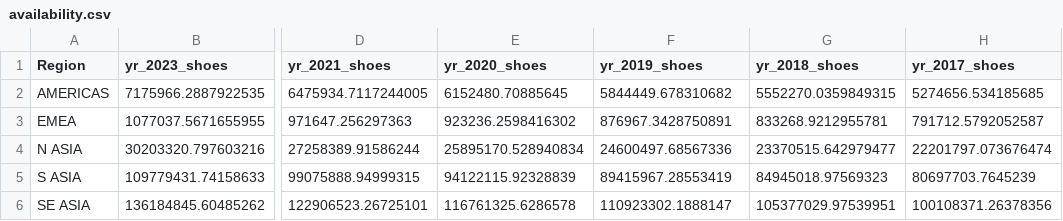
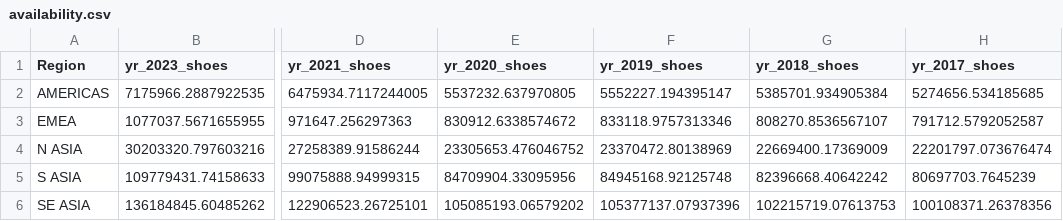
Before and after one commit to jasonjiajs/15.093_optimization_methods, a CSV file: data/availability.csv, drawn as a sheet; only a part is shown, gaps mark what is left out; the diff names each change by its address in the sheet, - before the commit and + after, or states it on an @@ line.

Commit message:
updated data

```diff
--- a/data/availability.csv
+++ b/data/availability.csv
-E2 (yr_2020_shoes): 6152480.70885645
+E2 (yr_2020_shoes): 5537232.637970805
-F2 (yr_2019_shoes): 5844449.678310682
+F2 (yr_2019_shoes): 5552227.194395147
-G2 (yr_2018_shoes): 5552270.0359849315
+G2 (yr_2018_shoes): 5385701.934905384
-E3 (yr_2020_shoes): 923236.2598416302
+E3 (yr_2020_shoes): 830912.6338574672
-F3 (yr_2019_shoes): 876967.3428750891
+F3 (yr_2019_shoes): 833118.9757313346
-G3 (yr_2018_shoes): 833268.9212955781
+G3 (yr_2018_shoes): 808270.8536567107
-E4 (yr_2020_shoes): 25895170.528940834
+E4 (yr_2020_shoes): 23305653.476046752
-F4 (yr_2019_shoes): 24600497.68567336
+F4 (yr_2019_shoes): 23370472.80138969
-G4 (yr_2018_shoes): 23370515.642979477
+G4 (yr_2018_shoes): 22669400.17369009
-E5 (yr_2020_shoes): 94122115.92328839
+E5 (yr_2020_shoes): 84709904.33095956
-F5 (yr_2019_shoes): 89415967.28553419
+F5 (yr_2019_shoes): 84945168.92125748
-G5 (yr_2018_shoes): 84945018.97569323
+G5 (yr_2018_shoes): 82396668.40642242
-E6 (yr_2020_shoes): 116761325.6286578
+E6 (yr_2020_shoes): 105085193.06579202
-F6 (yr_2019_shoes): 110923302.1888147
+F6 (yr_2019_shoes): 105377137.07937396
-G6 (yr_2018_shoes): 105377029.97539951
+G6 (yr_2018_shoes): 102215719.07613753
```
